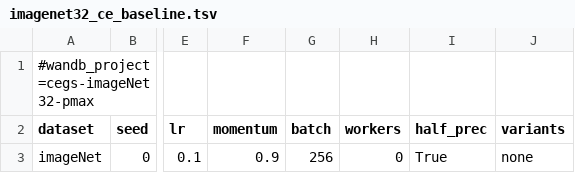
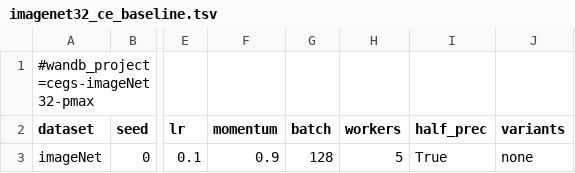
Before and after one commit to zhelianl-zl/ECG_Loss, a TSV file: sweeps/imagenet32_ce_baseline.tsv, drawn as a sheet; only a part is shown, gaps mark what is left out; the diff names each change by its address in the sheet, - before the commit and + after, or states it on an @@ line.

```diff
--- a/sweeps/imagenet32_ce_baseline.tsv
+++ b/sweeps/imagenet32_ce_baseline.tsv
-G3 (batch): 256
+G3 (batch): 128
-H3 (workers): 0
+H3 (workers): 5
```
Also changed, not shown: sweeps/binary_auto_lambda.tsv, sweeps/cifar10_auto_lambda.tsv, 7 other files.
